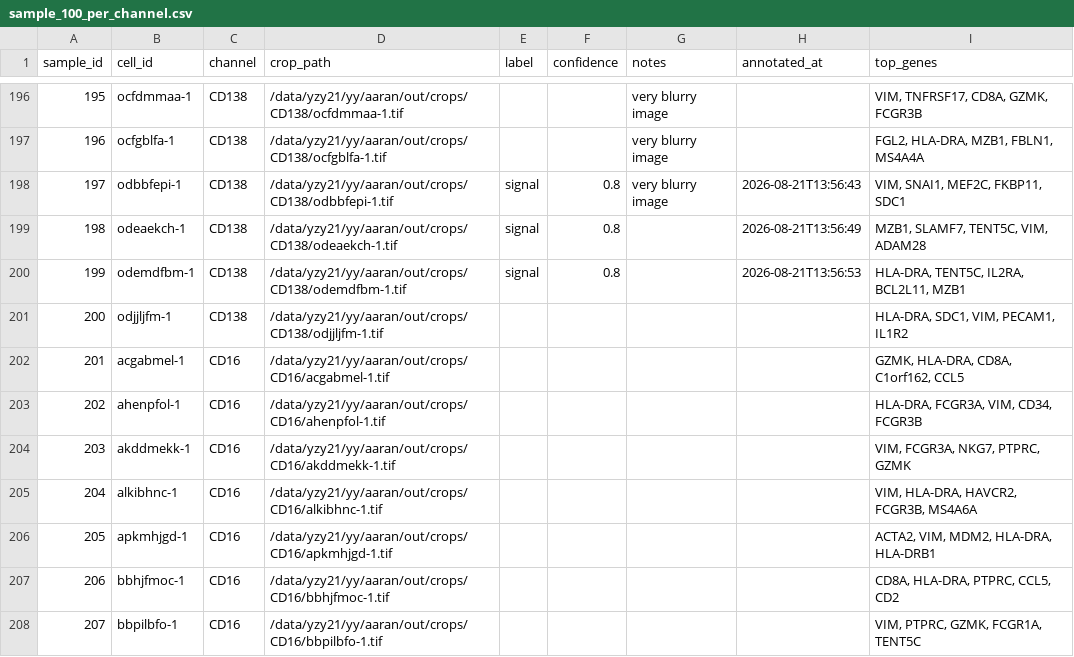
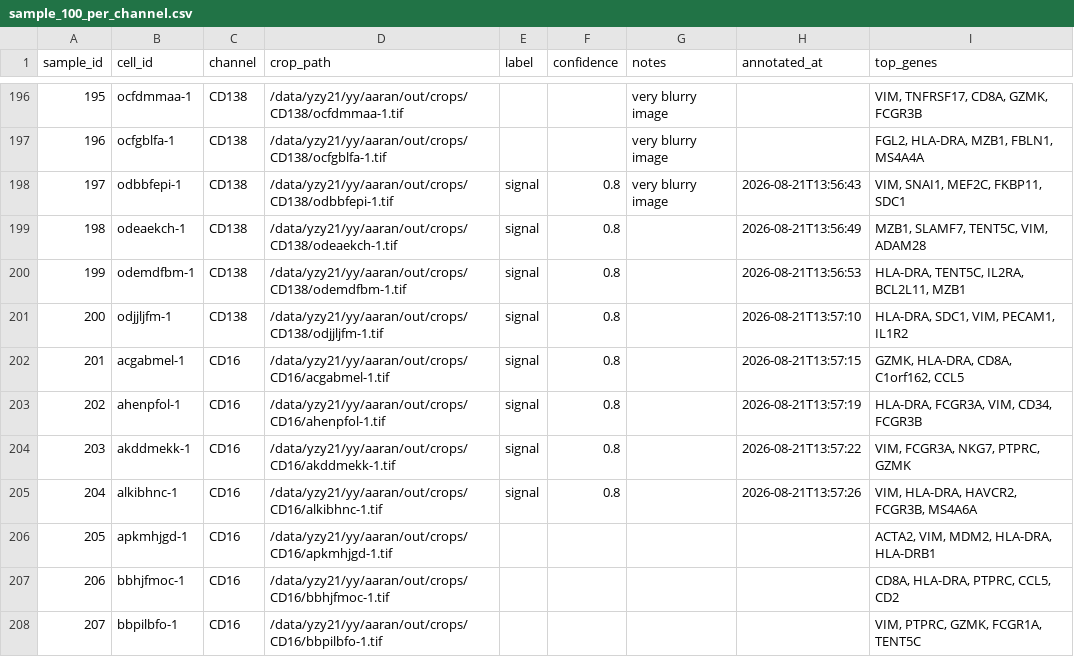
Before and after one commit to izu0421/xenium_annotator, a CSV file: assess/annotations/sample_100_per_channel.csv, drawn as a sheet; only a part is shown, gaps mark what is left out.

Commit message:
Update annotations 2026-08-21 13:57:26

```diff
--- a/assess/annotations/sample_100_per_channel.csv
+++ b/assess/annotations/sample_100_per_channel.csv
@@ -200,7 +200,7 @@ sample_id,cell_id,channel,crop_path,label,confidence,notes,annotated_at,top_gene
 199,odemdfbm-1,CD138,/data/yzy21/yy/aaran/out/crops/CD138/odemdfbm-1.tif,signal,0.8,,2026-08-21T13:56:53,"HLA-DRA, TENT5C, IL2RA, BCL2L11, MZB1"
-200,odjjljfm-1,CD138,/data/yzy21/yy/aaran/out/crops/CD138/odjjljfm-1.tif,,,,,"HLA-DRA, SDC1, VIM, PECAM1, IL1R2"
-201,acgabmel-1,CD16,/data/yzy21/yy/aaran/out/crops/CD16/acgabmel-1.tif,,,,,"GZMK, HLA-DRA, CD8A, C1orf162, CCL5"
-202,ahenpfol-1,CD16,/data/yzy21/yy/aaran/out/crops/CD16/ahenpfol-1.tif,,,,,"HLA-DRA, FCGR3A, VIM, CD34, FCGR3B"
-203,akddmekk-1,CD16,/data/yzy21/yy/aaran/out/crops/CD16/akddmekk-1.tif,,,,,"VIM, FCGR3A, NKG7, PTPRC, GZMK"
-204,alkibhnc-1,CD16,/data/yzy21/yy/aaran/out/crops/CD16/alkibhnc-1.tif,,,,,"VIM, HLA-DRA, HAVCR2, FCGR3B, MS4A6A"
+200,odjjljfm-1,CD138,/data/yzy21/yy/aaran/out/crops/CD138/odjjljfm-1.tif,signal,0.8,,2026-08-21T13:57:10,"HLA-DRA, SDC1, VIM, PECAM1, IL1R2"
+201,acgabmel-1,CD16,/data/yzy21/yy/aaran/out/crops/CD16/acgabmel-1.tif,signal,0.8,,2026-08-21T13:57:15,"GZMK, HLA-DRA, CD8A, C1orf162, CCL5"
+202,ahenpfol-1,CD16,/data/yzy21/yy/aaran/out/crops/CD16/ahenpfol-1.tif,signal,0.8,,2026-08-21T13:57:19,"HLA-DRA, FCGR3A, VIM, CD34, FCGR3B"
+203,akddmekk-1,CD16,/data/yzy21/yy/aaran/out/crops/CD16/akddmekk-1.tif,signal,0.8,,2026-08-21T13:57:22,"VIM, FCGR3A, NKG7, PTPRC, GZMK"
+204,alkibhnc-1,CD16,/data/yzy21/yy/aaran/out/crops/CD16/alkibhnc-1.tif,signal,0.8,,2026-08-21T13:57:26,"VIM, HLA-DRA, HAVCR2, FCGR3B, MS4A6A"
 205,apkmhjgd-1,CD16,/data/yzy21/yy/aaran/out/crops/CD16/apkmhjgd-1.tif,,,,,"ACTA2, VIM, MDM2, HLA-DRA, HLA-DRB1"
```
